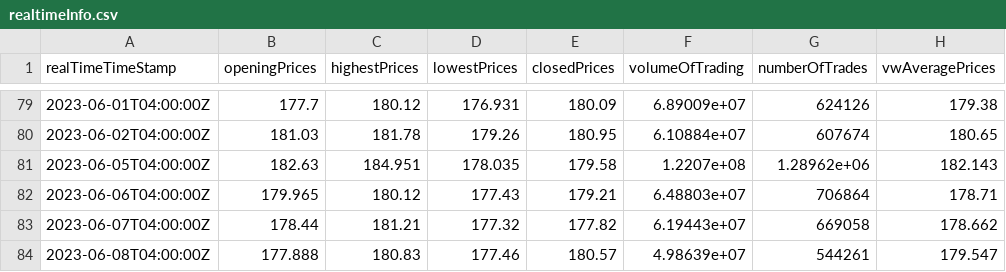
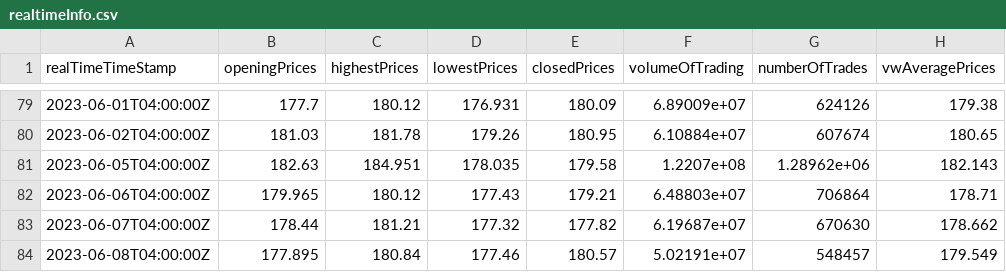
Before and after one commit to JorgeV92/OCaml-vs-Cpp-Algorithmic-Trading-Bot, a CSV file: CppBot/src/realtimeInfo.csv, drawn as a sheet; only a part is shown, gaps mark what is left out.

Commit message:
moving average algorithm implemented, data plotting for both SMA, LMA

```diff
--- a/CppBot/src/realtimeInfo.csv
+++ b/CppBot/src/realtimeInfo.csv
@@ -82,3 +82,3 @@ realTimeTimeStamp,openingPrices,highestPrices,lowestPrices,closedPrices,volumeOf
 2023-06-06T04:00:00Z,179.965,180.12,177.43,179.21,6.48803e+07,706864,178.71
-2023-06-07T04:00:00Z,178.44,181.21,177.32,177.82,6.19443e+07,669058,178.662
-2023-06-08T04:00:00Z,177.888,180.83,177.46,180.57,4.98639e+07,544261,179.547
+2023-06-07T04:00:00Z,178.44,181.21,177.32,177.82,6.19687e+07,670630,178.662
+2023-06-08T04:00:00Z,177.895,180.84,177.46,180.57,5.02191e+07,548457,179.549
```
Also changed, not shown: 12 other files.
